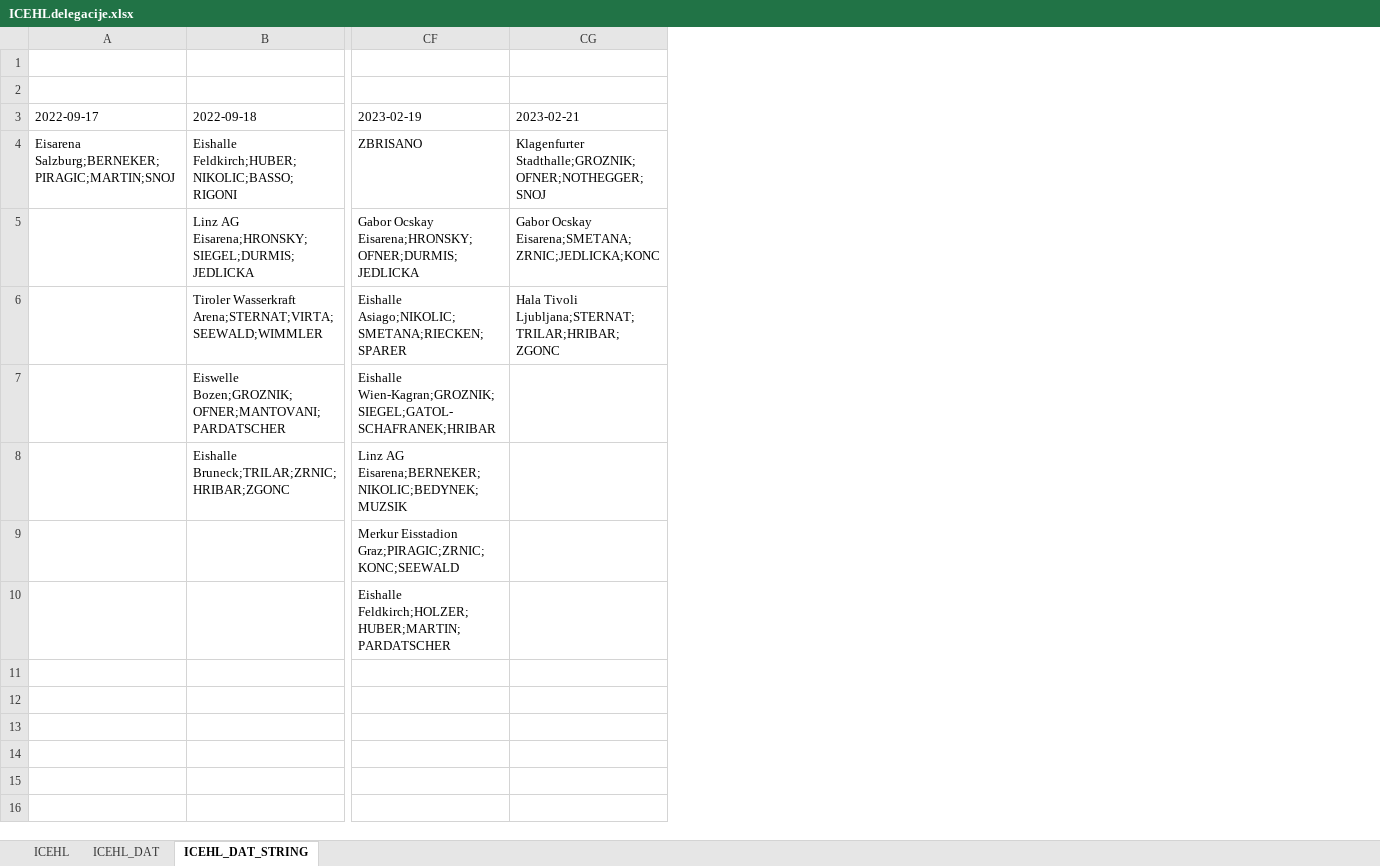
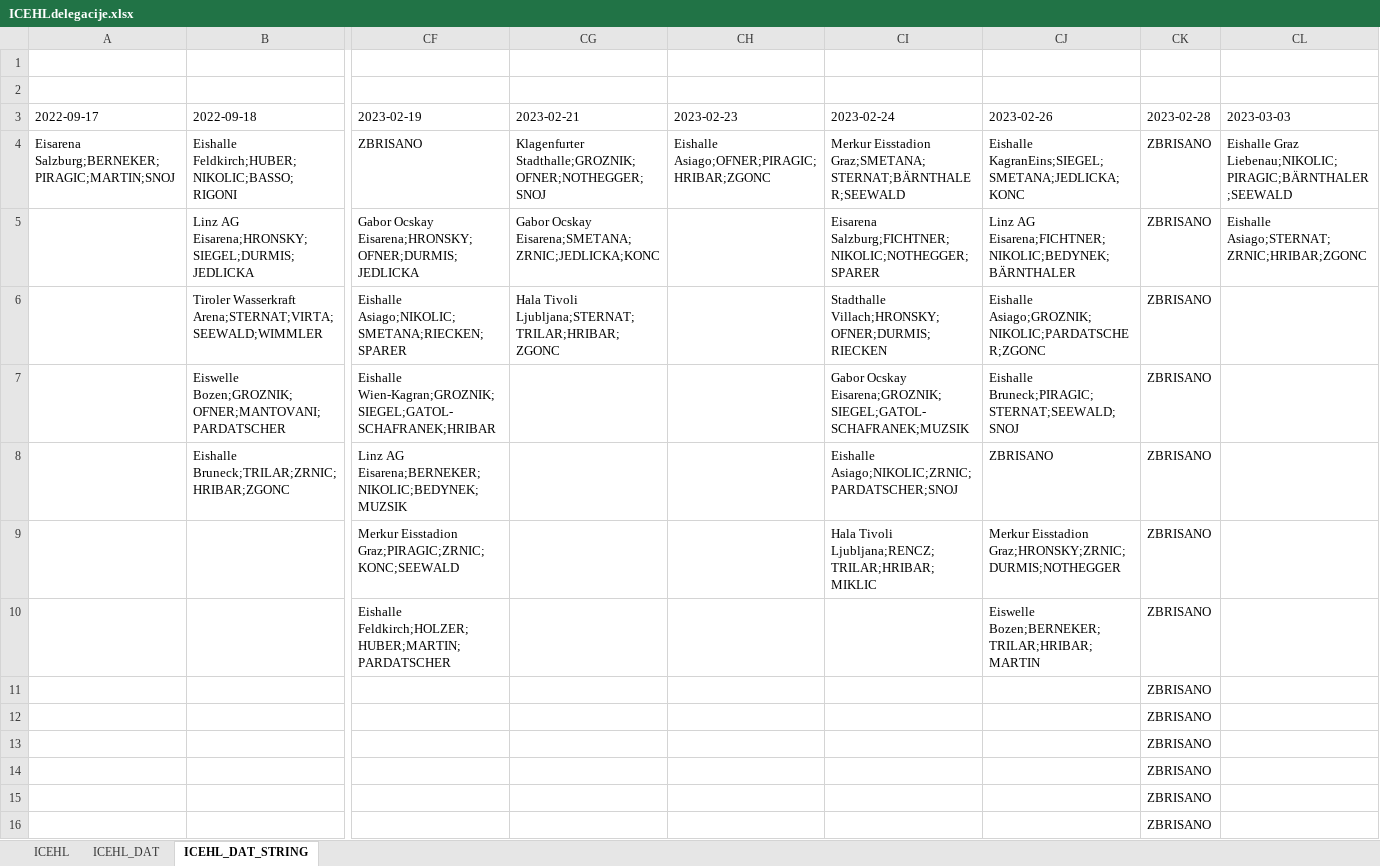
Before and after one commit to snojle23/delegacije, an Excel workbook: data/ICEHLdelegacije.xlsx, sheet ICEHL_DAT_STRING, drawn as a sheet; only a part is shown, gaps mark what is left out; values as stored, in another font and other column widths than the file's, no borders; rows hold the shown columns only; the diff covers the shown part only; the diff names each change by its address in the sheet, - before the commit and + after, or states it on an @@ line.

```diff
--- a/data/ICEHLdelegacije.xlsx (sheet ICEHL_DAT_STRING)
+++ b/data/ICEHLdelegacije.xlsx (sheet ICEHL_DAT_STRING)
+column CH (2023-02-23), row 4: Eishalle Asiago;OFNER;PIRAGIC;HRIBAR;ZGONC
+column CI (2023-02-24), rows 4-9: Merkur Eisstadion Graz;SMETANA;STERNAT;BÄRNTHALER;SEEWALD | Eisarena Salzburg;FICHTNER;NIKOLIC;NOTHEGGER;SPARER | Stadthalle Villach;HRONSKY;OFNER;DURMIS;RIECKEN | Gabor Ocskay Eisarena;GROZNIK;SIEGEL;GATOL-SCHAFRANEK;MUZSIK | Eishalle Asiago;NIKOLIC;ZRNIC;PARDATSCHER;SNOJ | Hala Tivoli Ljubljana;RENCZ;TRILAR;HRIBAR;MIKLIC
+column CJ (2023-02-26), rows 4-10: Eishalle KagranEins;SIEGEL;SMETANA;JEDLICKA;KONC | Linz AG Eisarena;FICHTNER;NIKOLIC;BEDYNEK;BÄRNTHALER | Eishalle Asiago;GROZNIK;NIKOLIC;PARDATSCHER;ZGONC | Eishalle Bruneck;PIRAGIC;STERNAT;SEEWALD;SNOJ | ZBRISANO | Merkur Eisstadion Graz;HRONSKY;ZRNIC;DURMIS;NOTHEGGER | Eiswelle Bozen;BERNEKER;TRILAR;HRIBAR;MARTIN
+column CK (2023-02-28), rows 4-11: all ZBRISANO
+column CL (2023-03-03), rows 4-5: Eishalle Graz Liebenau;NIKOLIC;PIRAGIC;BÄRNTHALER;SEEWALD | Eishalle Asiago;STERNAT;ZRNIC;HRIBAR;ZGONC
+row 12:  |  |  |  |  |  |  | ZBRISANO
+row 13:  |  |  |  |  |  |  | ZBRISANO
+row 14:  |  |  |  |  |  |  | ZBRISANO
+row 15:  |  |  |  |  |  |  | ZBRISANO
+row 16:  |  |  |  |  |  |  | ZBRISANO
```
Also changed, not shown: 1726 added rows elsewhere in this sheet, sheet ICEHL, sheet ICEHL_DAT, data/AHLdelegacije.xlsx, 7 other files.
